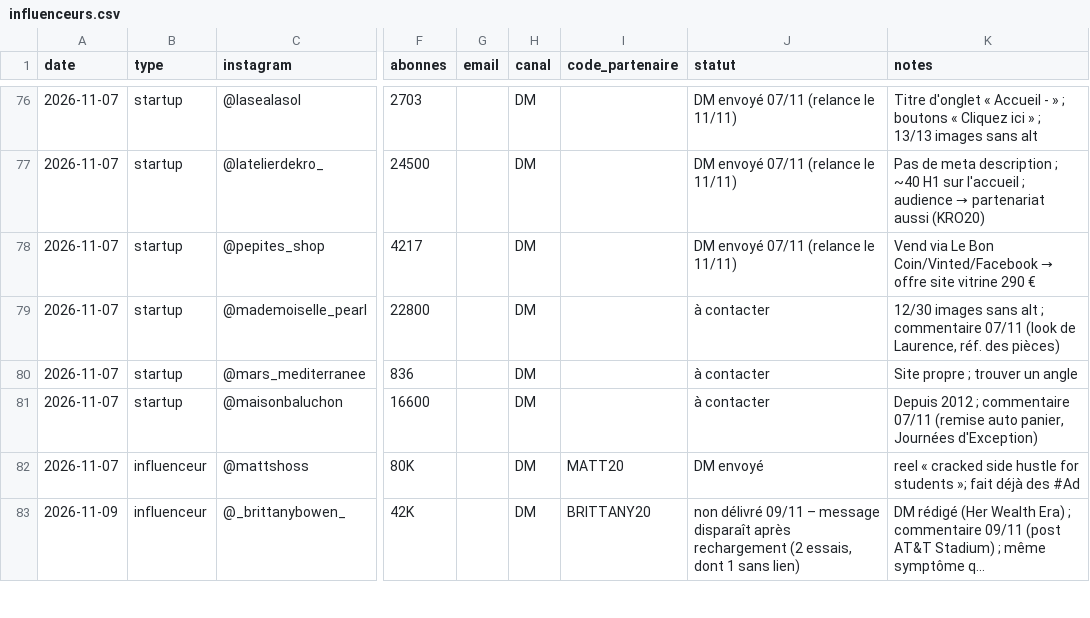
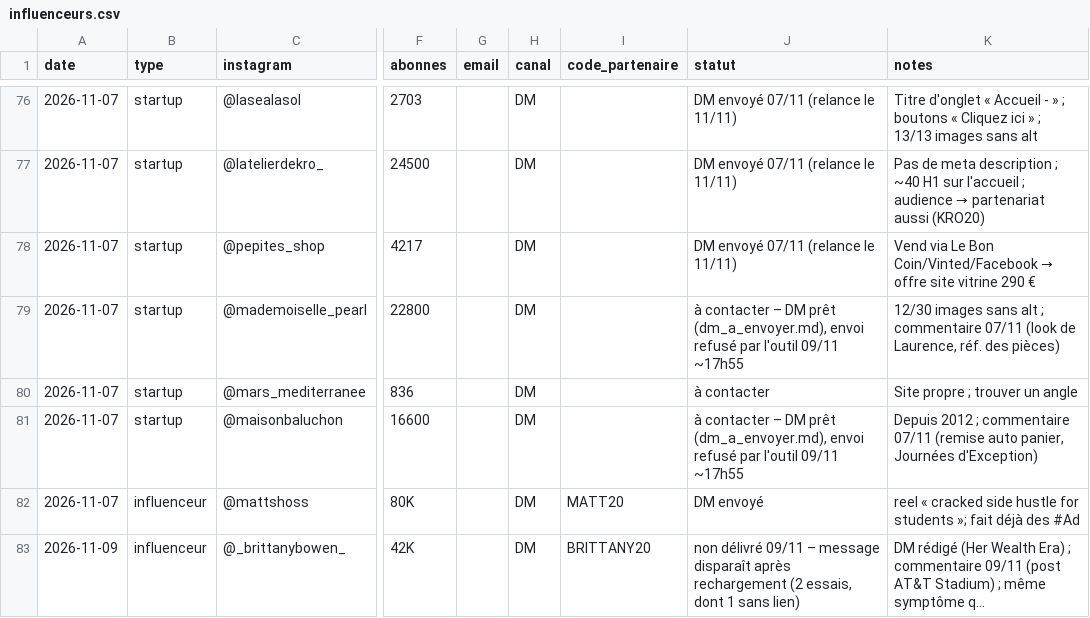
Before and after one commit to storescoreaudit-cmyk/storescore-audit.github.io, a CSV file: influenceurs.csv, drawn as a sheet; only a part is shown, gaps mark what is left out; long unchanged cells end in …; the diff covers the shown part only; the diff names each change by its address in the sheet, - before the commit and + after, or states it on an @@ line.

```diff
--- a/influenceurs.csv
+++ b/influenceurs.csv
-J79 (statut): à contacter
+J79 (statut): à contacter – DM prêt (dm_a_envoyer.md), envoi refusé par l'outil 09/11 ~17h55
-J81 (statut): à contacter
+J81 (statut): à contacter – DM prêt (dm_a_envoyer.md), envoi refusé par l'outil 09/11 ~17h55
```
Also changed, not shown: 20 edited cells elsewhere in this file, 1 other file.
